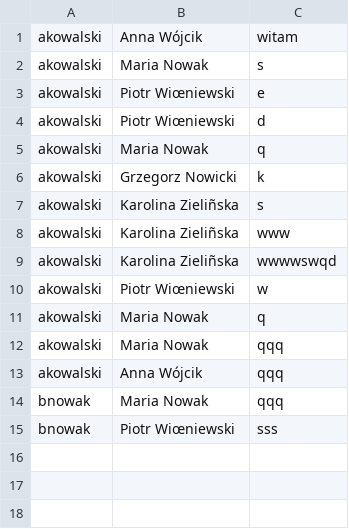
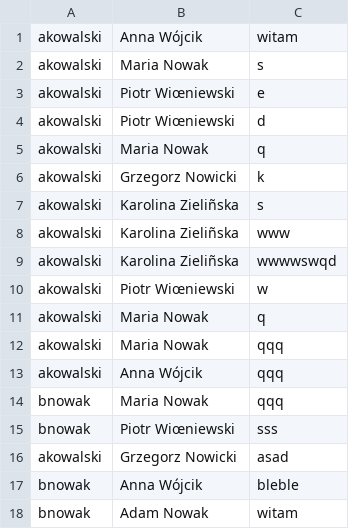
Before and after one commit to broniewskaK/aplikacja-Dziennik-elektroniczny, a CSV file: messages.csv, drawn as a sheet; the diff names each change by its address in the sheet, - before the commit and + after, or states it on an @@ line.

```diff
--- a/messages.csv
+++ b/messages.csv
+row 16: akowalski | Grzegorz Nowicki | asad
+row 17: bnowak | Anna Wójcik | bleble
+row 18: bnowak | Adam Nowak | witam
```
Also changed, not shown: grades.csv, 3 other files.
